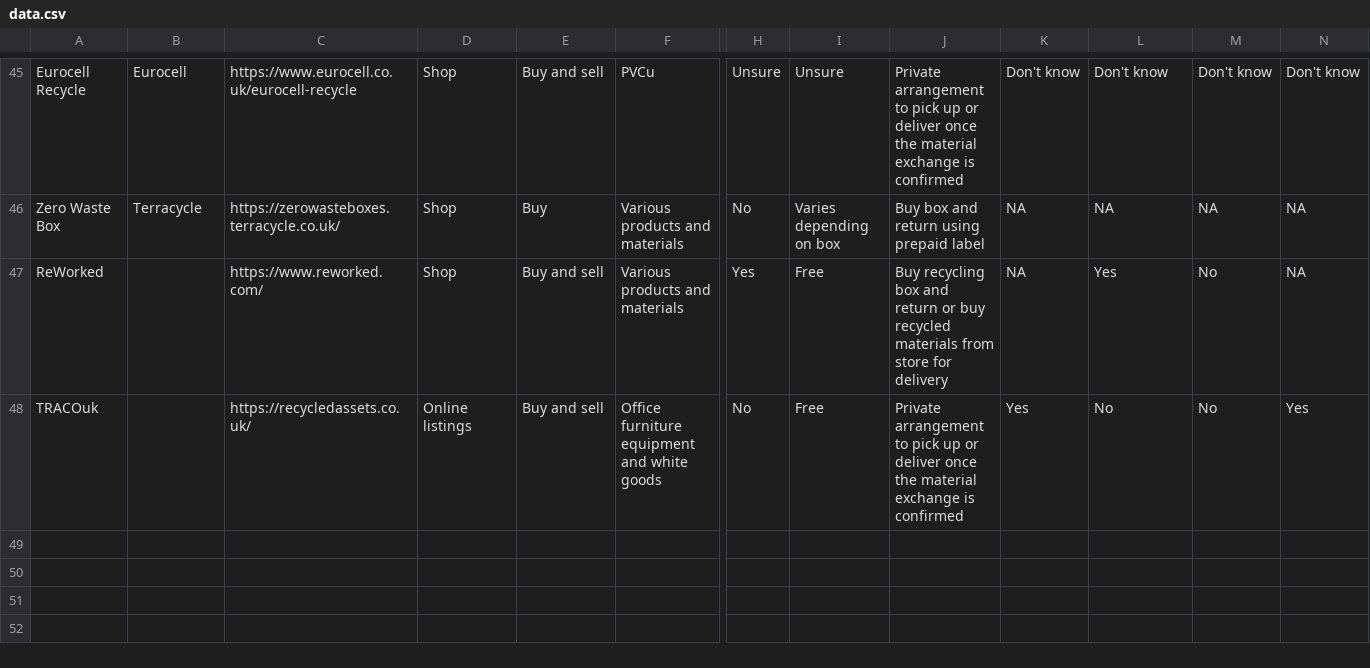
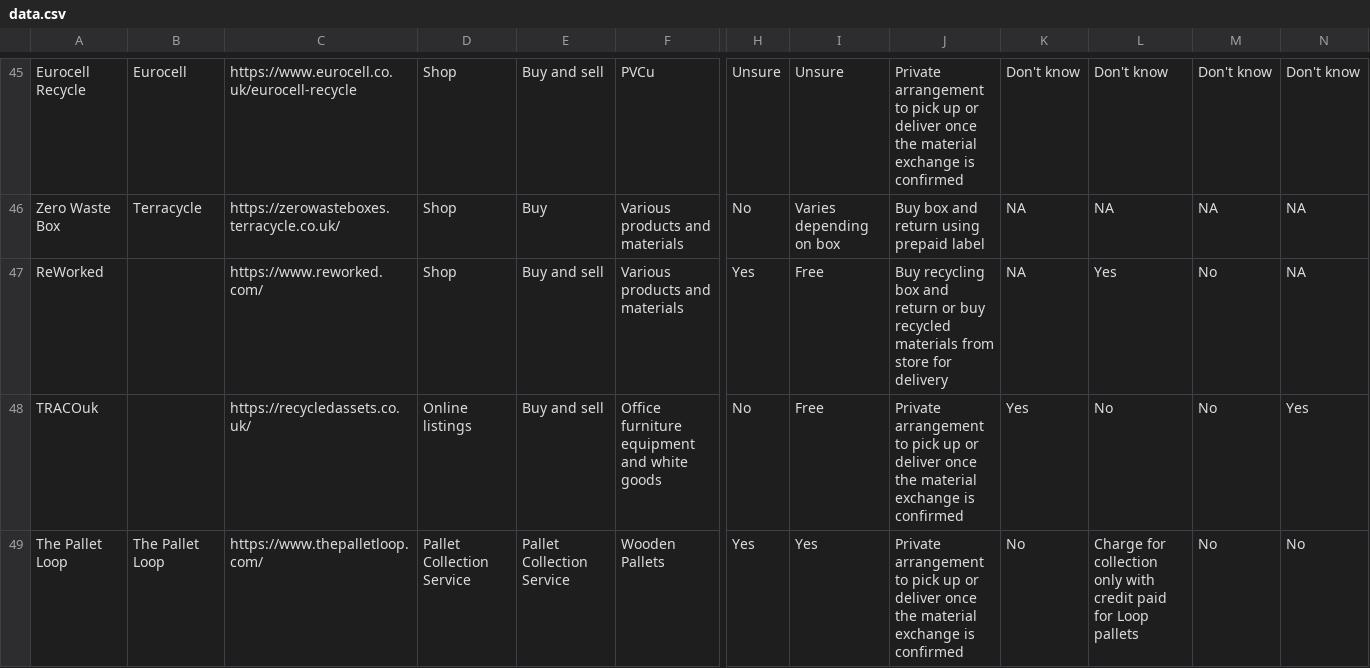
Before and after one commit to ActionSustainability/sustainabilitytool-maps, a CSV file: src/mep/data.csv, drawn as a sheet; only a part is shown, gaps mark what is left out; rows hold the shown columns only; the diff names each change by its address in the sheet, - before the commit and + after, or states it on an @@ line.

Commit message:
Added The Pallet Loop

```diff
--- a/src/mep/data.csv
+++ b/src/mep/data.csv
+row 49: The Pallet Loop | The Pallet Loop | https://www.thepalletloop.com/ | Pallet Collection Service | Pallet Collection Service | Wooden Pallets | Yes | Yes | Private arrangement to pick up or deliver once the material exchange is confirmed | No | Charge for collection only with credit paid for Loop pallets | No | No
```
